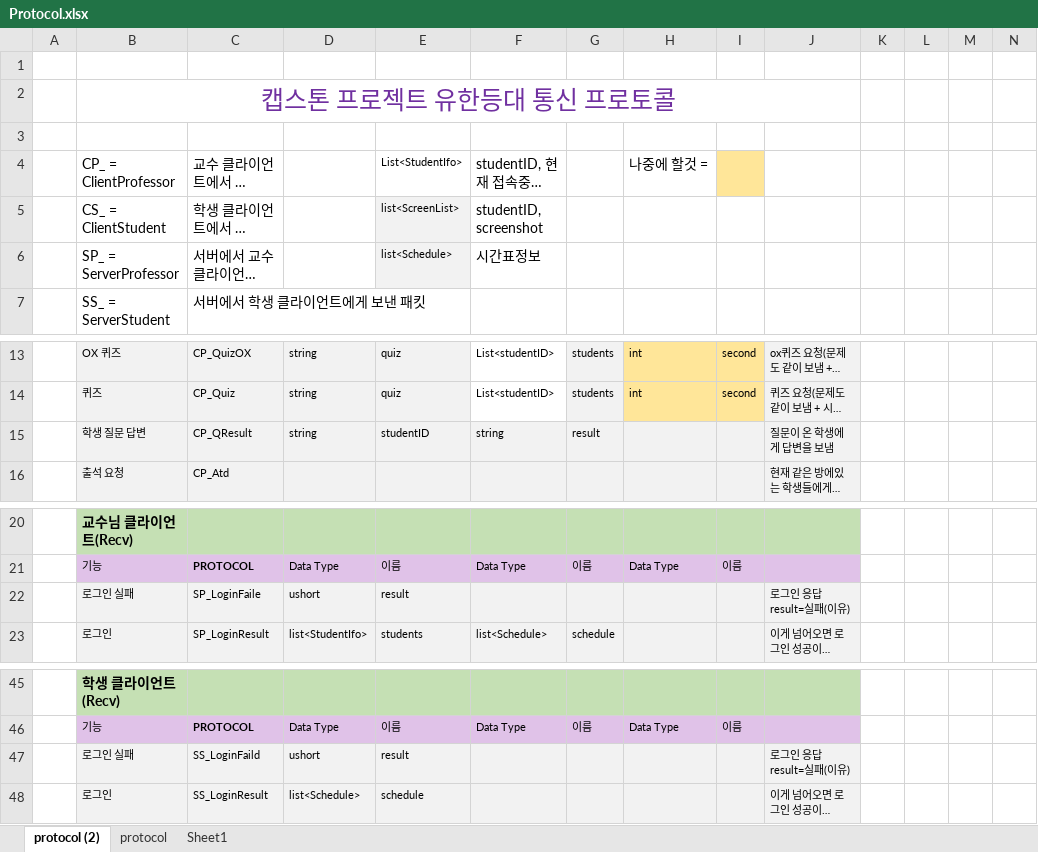
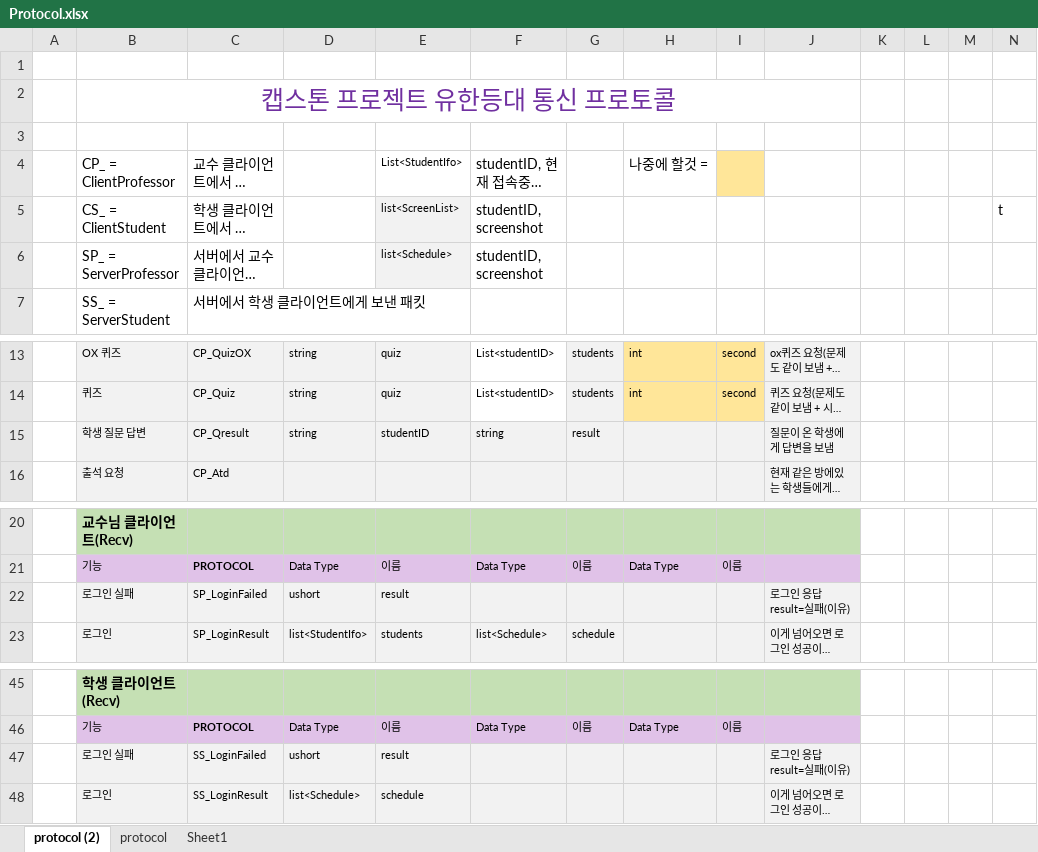
Before and after one commit to dev-Rluan/YuhanLH, an Excel workbook: Protocol.xlsx, sheet protocol (2), drawn as a sheet; only a part is shown, gaps mark what is left out; long unchanged cells end in …; values as stored, in another font and other column widths than the file's, no borders; table styles not drawn; the diff names each change by its address in the sheet, - before the commit and + after, or states it on an @@ line.

Commit message:
Modifiy Protocol

```diff
--- a/Protocol.xlsx (sheet protocol (2))
+++ b/Protocol.xlsx (sheet protocol (2))
-N5: (empty)
+N5: t
-F6: 시간표정보
+F6: studentID, screenshot
-C15: CP_QResult
+C15: CP_Qresult
-C22: SP_LoginFaile
+C22: SP_LoginFailed
-C47: SS_LoginFaild
+C47: SS_LoginFailed
```
Also changed, not shown: 1 other file.
